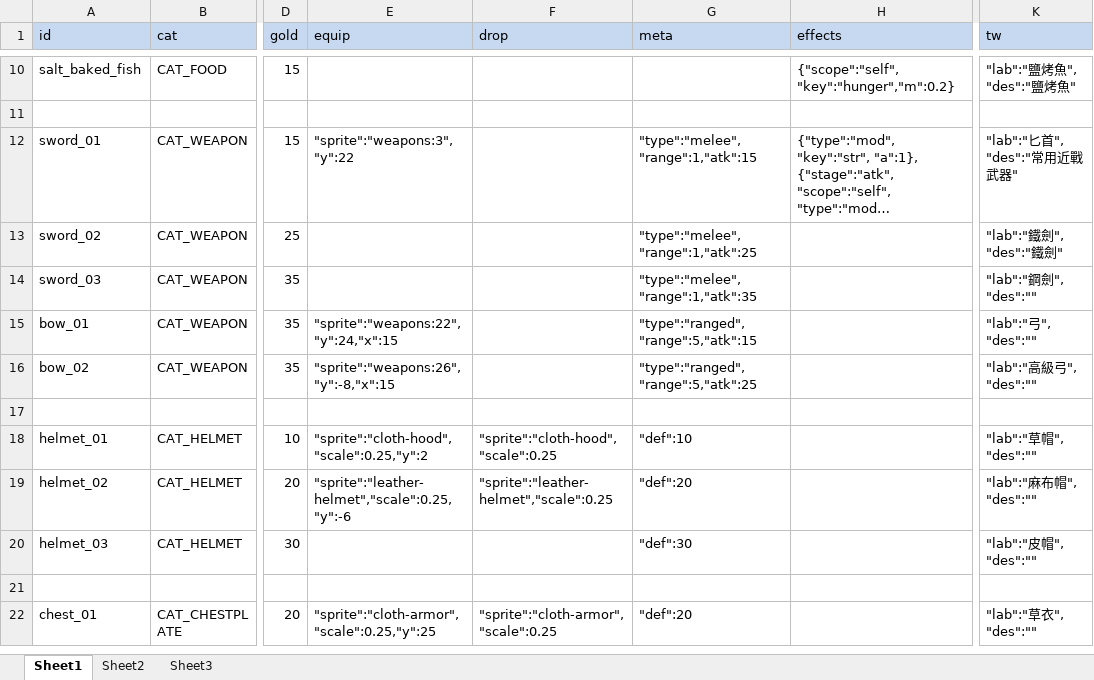
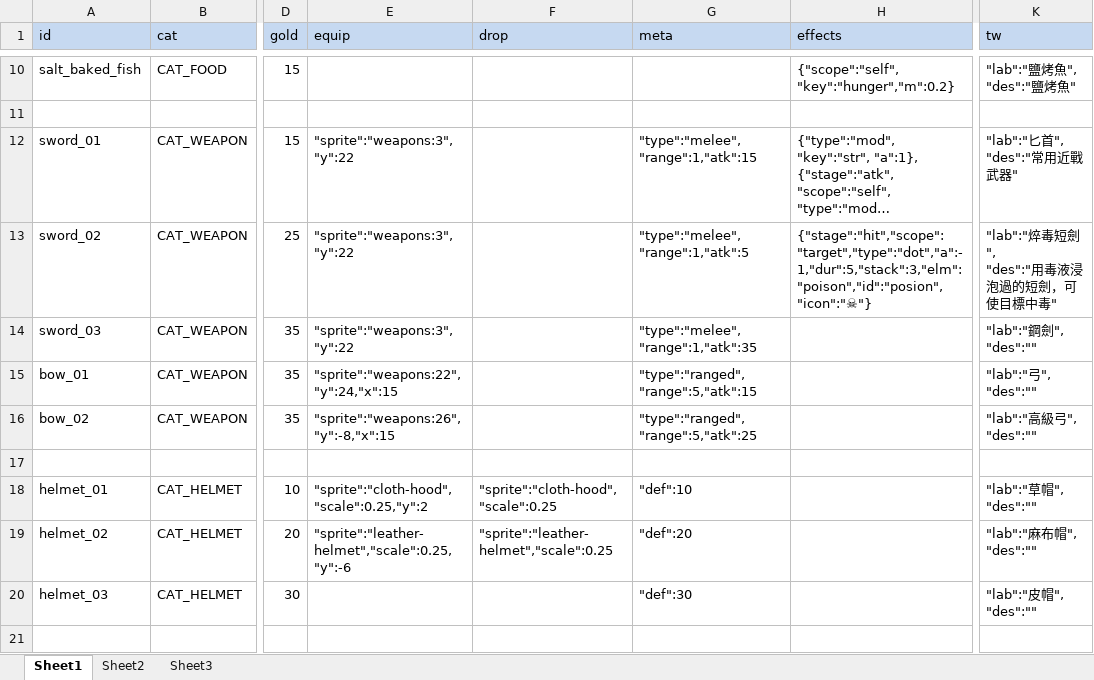
Before and after one commit to bwm0822/game_02, an Excel workbook: xls/item.xlsx, sheet Sheet1, drawn as a sheet; only a part is shown, gaps mark what is left out; the shorter side is filled out with more unchanged rows; long unchanged cells end in …; values as stored, in another font and other column widths than the file's, no borders; ↵ is a line break in a cell; the diff names each change by its address in the sheet, - before the commit and + after, or states it on an @@ line.

```diff
--- a/xls/item.xlsx (sheet Sheet1)
+++ b/xls/item.xlsx (sheet Sheet1)
-E13:E14 (equip): (empty)
+E13:E14 (equip): "sprite":"weapons:3","y":22
-G13 (meta): "type":"melee","range":1,"atk":25
+G13 (meta): "type":"melee","range":1,"atk":5
-H13 (effects): (empty)
+H13 (effects): {"stage":"hit","scope":"target","type":"dot","a":-1,"dur":5,"stack":3,"elm":"poison","id":"posion", "icon":"☠"}
-K13 (tw): "lab":"鐵劍", ↵ "des":"鐵劍"
+K13 (tw): "lab":"焠毒短劍", ↵ "des":"用毒液浸泡過的短劍，可使目標中毒"
```
Also changed, not shown: 15 other files.
